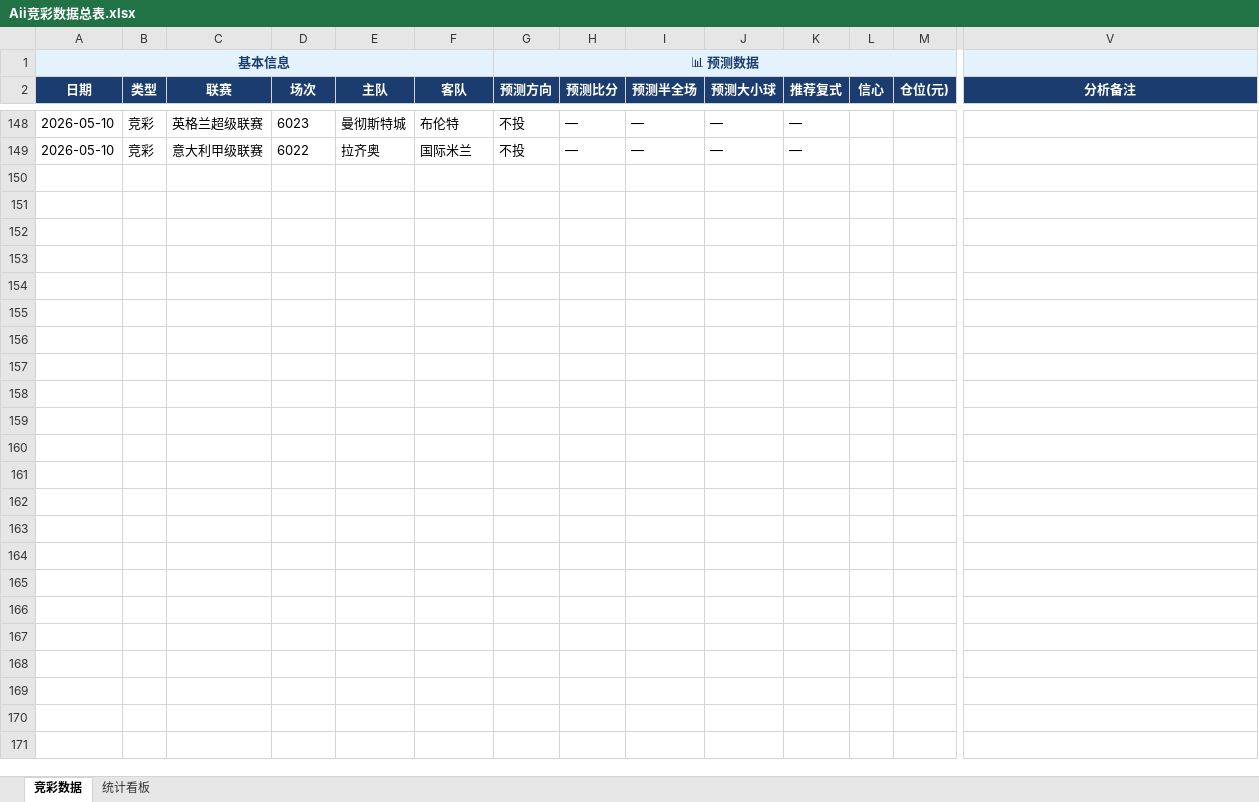
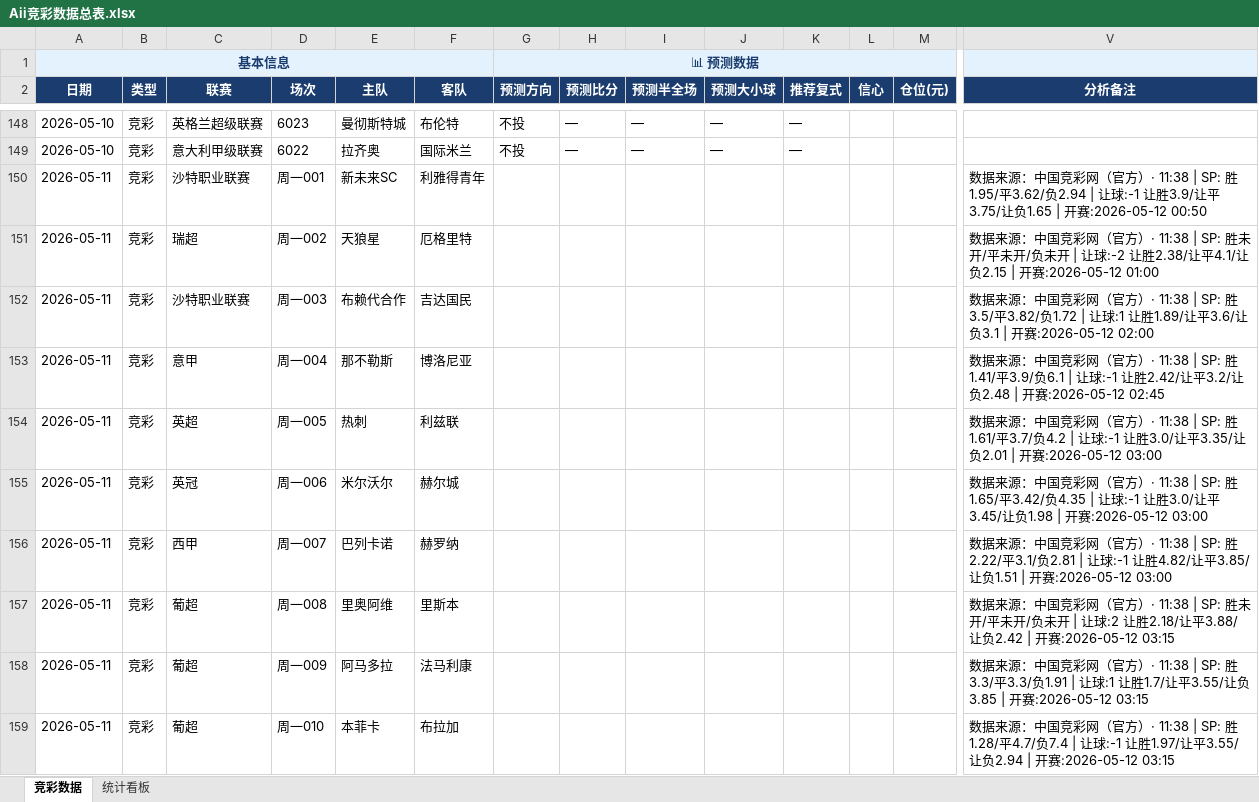
Before and after one commit to yanguanghan0821-sys/321, an Excel workbook: Aii竞彩数据总表.xlsx, sheet 竞彩数据, drawn as a sheet; only a part is shown, gaps mark what is left out; values as stored, in another font and other column widths than the file's, no borders; rows hold the shown columns only; the diff names each change by its address in the sheet, - before the commit and + after, or states it on an @@ line.

```diff
--- a/Aii竞彩数据总表.xlsx (sheet 竞彩数据)
+++ b/Aii竞彩数据总表.xlsx (sheet 竞彩数据)
+row 150: 2026-05-11 | 竞彩 | 沙特职业联赛 | 周一001 | 新未来SC | 利雅得青年 |  |  |  |  |  |  |  | 数据来源：中国竞彩网（官方）· 11:38 | SP: 胜1.95/平3.62/负2.94 | 让球:-1 让胜3.9/让平3.75/让负1.65 | 开赛:2026-05-12 00:50
+row 151: 2026-05-11 | 竞彩 | 瑞超 | 周一002 | 天狼星 | 厄格里特 |  |  |  |  |  |  |  | 数据来源：中国竞彩网（官方）· 11:38 | SP: 胜未开/平未开/负未开 | 让球:-2 让胜2.38/让平4.1/让负2.15 | 开赛:2026-05-12 01:00
+row 152: 2026-05-11 | 竞彩 | 沙特职业联赛 | 周一003 | 布赖代合作 | 吉达国民 |  |  |  |  |  |  |  | 数据来源：中国竞彩网（官方）· 11:38 | SP: 胜3.5/平3.82/负1.72 | 让球:1 让胜1.89/让平3.6/让负3.1 | 开赛:2026-05-12 02:00
+row 153: 2026-05-11 | 竞彩 | 意甲 | 周一004 | 那不勒斯 | 博洛尼亚 |  |  |  |  |  |  |  | 数据来源：中国竞彩网（官方）· 11:38 | SP: 胜1.41/平3.9/负6.1 | 让球:-1 让胜2.42/让平3.2/让负2.48 | 开赛:2026-05-12 02:45
+row 154: 2026-05-11 | 竞彩 | 英超 | 周一005 | 热刺 | 利兹联 |  |  |  |  |  |  |  | 数据来源：中国竞彩网（官方）· 11:38 | SP: 胜1.61/平3.7/负4.2 | 让球:-1 让胜3.0/让平3.35/让负2.01 | 开赛:2026-05-12 03:00
+row 155: 2026-05-11 | 竞彩 | 英冠 | 周一006 | 米尔沃尔 | 赫尔城 |  |  |  |  |  |  |  | 数据来源：中国竞彩网（官方）· 11:38 | SP: 胜1.65/平3.42/负4.35 | 让球:-1 让胜3.0/让平3.45/让负1.98 | 开赛:2026-05-12 03:00
+row 156: 2026-05-11 | 竞彩 | 西甲 | 周一007 | 巴列卡诺 | 赫罗纳 |  |  |  |  |  |  |  | 数据来源：中国竞彩网（官方）· 11:38 | SP: 胜2.22/平3.1/负2.81 | 让球:-1 让胜4.82/让平3.85/让负1.51 | 开赛:2026-05-12 03:00
+row 157: 2026-05-11 | 竞彩 | 葡超 | 周一008 | 里奥阿维 | 里斯本 |  |  |  |  |  |  |  | 数据来源：中国竞彩网（官方）· 11:38 | SP: 胜未开/平未开/负未开 | 让球:2 让胜2.18/让平3.88/让负2.42 | 开赛:2026-05-12 03:15
+row 158: 2026-05-11 | 竞彩 | 葡超 | 周一009 | 阿马多拉 | 法马利康 |  |  |  |  |  |  |  | 数据来源：中国竞彩网（官方）· 11:38 | SP: 胜3.3/平3.3/负1.91 | 让球:1 让胜1.7/让平3.55/让负3.85 | 开赛:2026-05-12 03:15
+row 159: 2026-05-11 | 竞彩 | 葡超 | 周一010 | 本菲卡 | 布拉加 |  |  |  |  |  |  |  | 数据来源：中国竞彩网（官方）· 11:38 | SP: 胜1.28/平4.7/负7.4 | 让球:-1 让胜1.97/让平3.55/让负2.94 | 开赛:2026-05-12 03:15
```
Also changed, not shown: Aii竞彩推荐_2026-05-11.xlsx, 2 other files.
